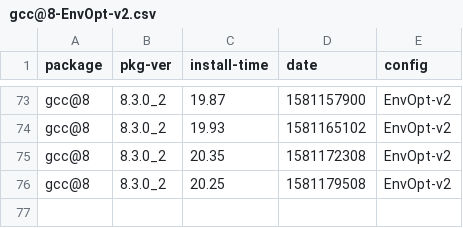
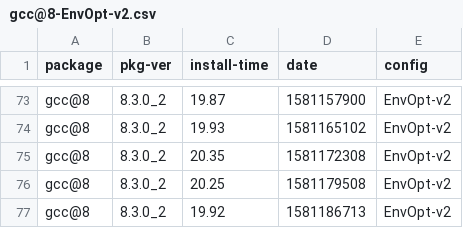
Before and after one commit to zbeekman/brew-GHA-profiling, a CSV file: gcc@8-EnvOpt-v2.csv, drawn as a sheet; only a part is shown, gaps mark what is left out.

```diff
--- a/gcc@8-EnvOpt-v2.csv
+++ b/gcc@8-EnvOpt-v2.csv
@@ -76 +76,2 @@ gcc@8, 8.3.0_2, 20.35, 1581172308, EnvOpt-v2
 gcc@8, 8.3.0_2, 20.25, 1581179508, EnvOpt-v2
+gcc@8, 8.3.0_2, 19.92, 1581186713, EnvOpt-v2
```
Also changed, not shown: graphviz-EnvOpt-v2.csv, open-mpi-EnvOpt-v2.csv.
